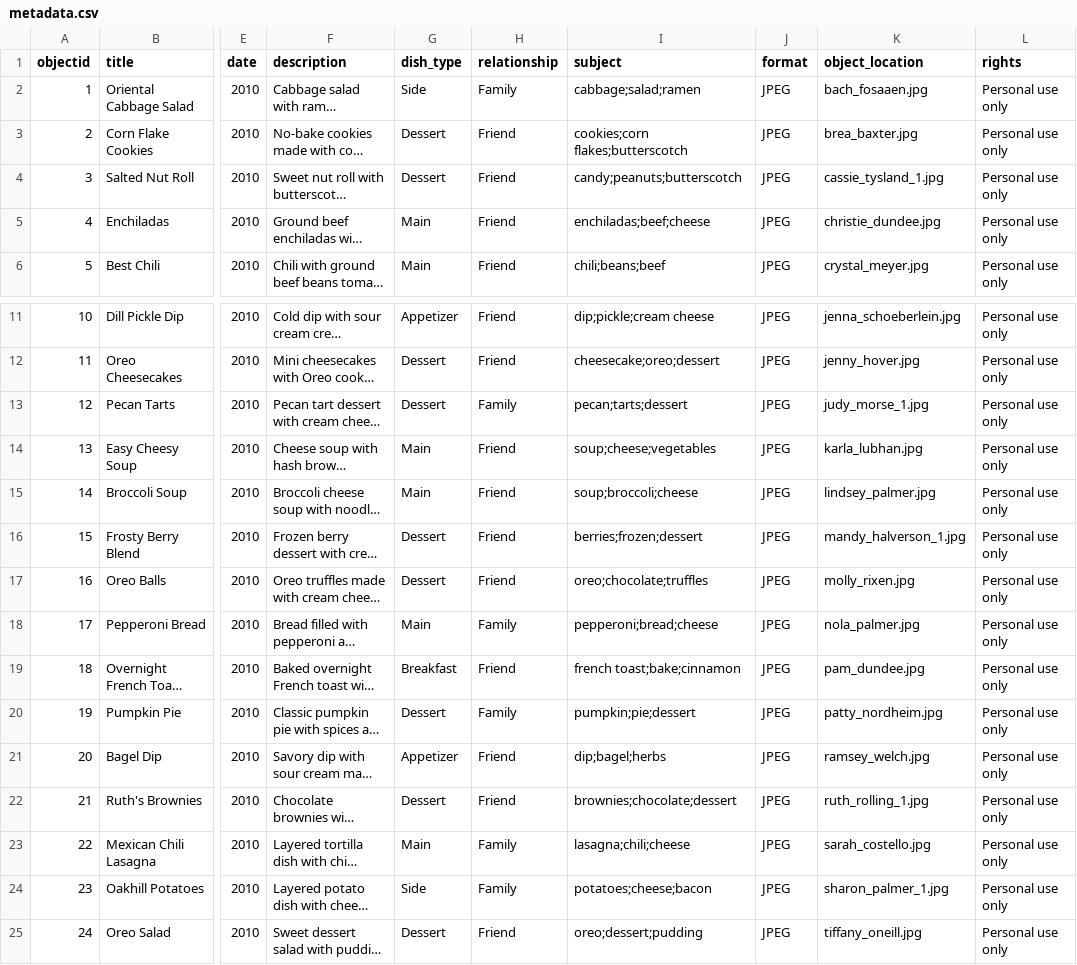
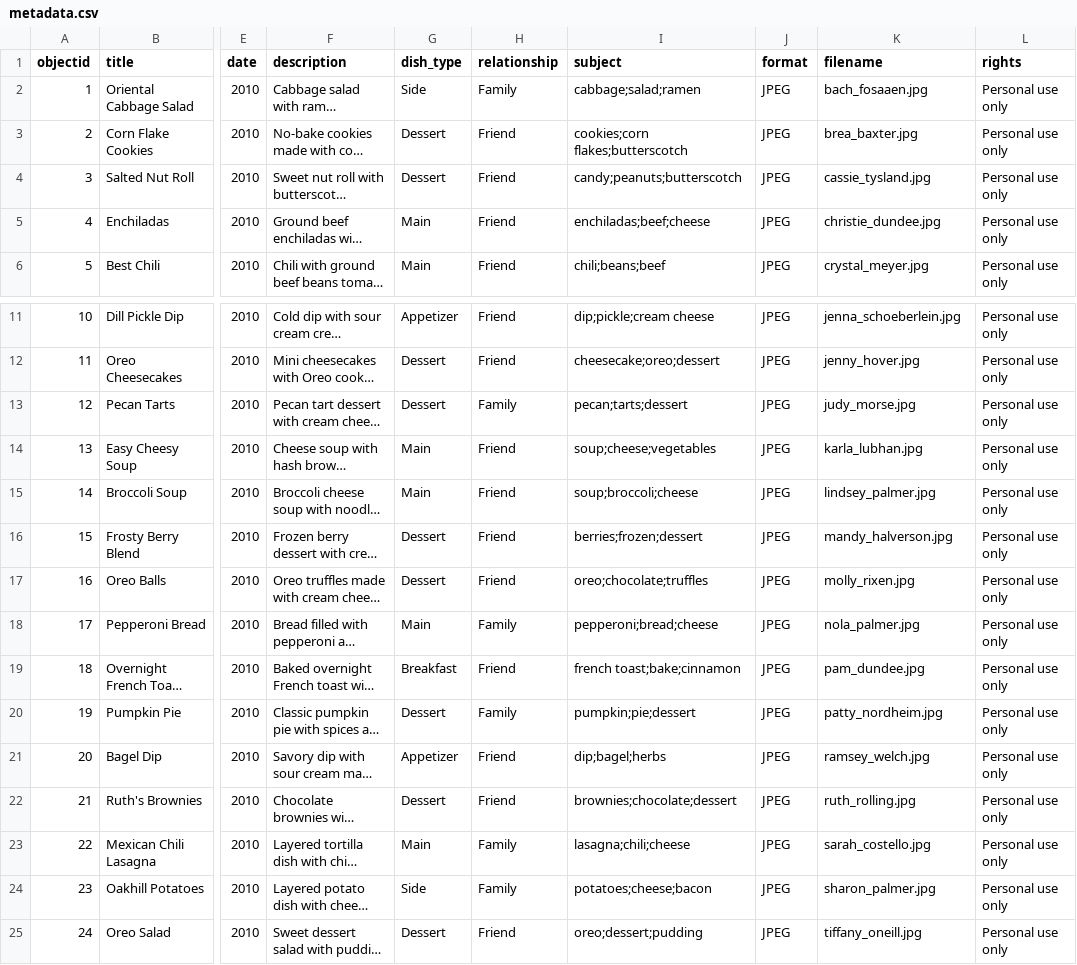
Before and after one commit to krisannrausch-prog/bridal-recipe-collection, a CSV file: _data/metadata.csv, drawn as a sheet; only a part is shown, gaps mark what is left out; long unchanged cells end in …; the diff names each change by its address in the sheet, - before the commit and + after, or states it on an @@ line.

Commit message:
Add files via upload

```diff
--- a/_data/metadata.csv
+++ b/_data/metadata.csv
-K1: object_location
+K1: filename
-K4 (filename): cassie_tysland_1.jpg
+K4 (filename): cassie_tysland.jpg
-K13 (filename): judy_morse_1.jpg
+K13 (filename): judy_morse.jpg
-K16 (filename): mandy_halverson_1.jpg
+K16 (filename): mandy_halverson.jpg
-K22 (filename): ruth_rolling_1.jpg
+K22 (filename): ruth_rolling.jpg
-K24 (filename): sharon_palmer_1.jpg
+K24 (filename): sharon_palmer.jpg
```
